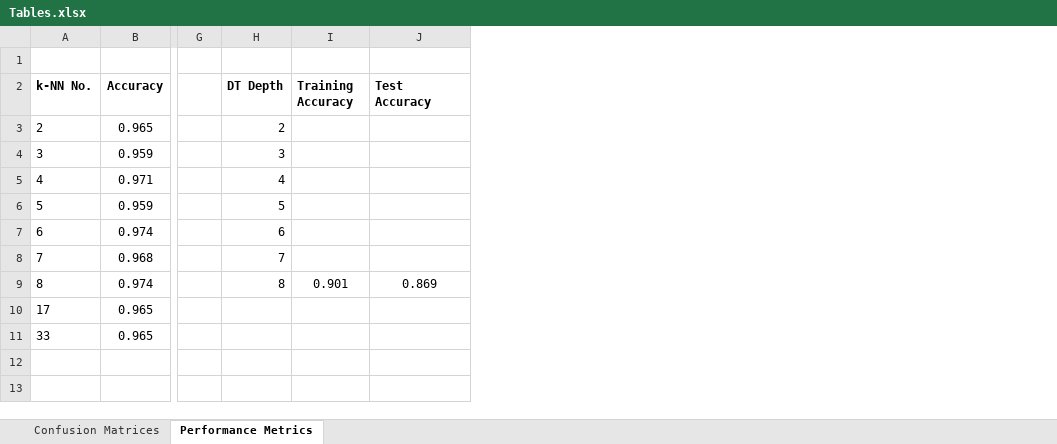
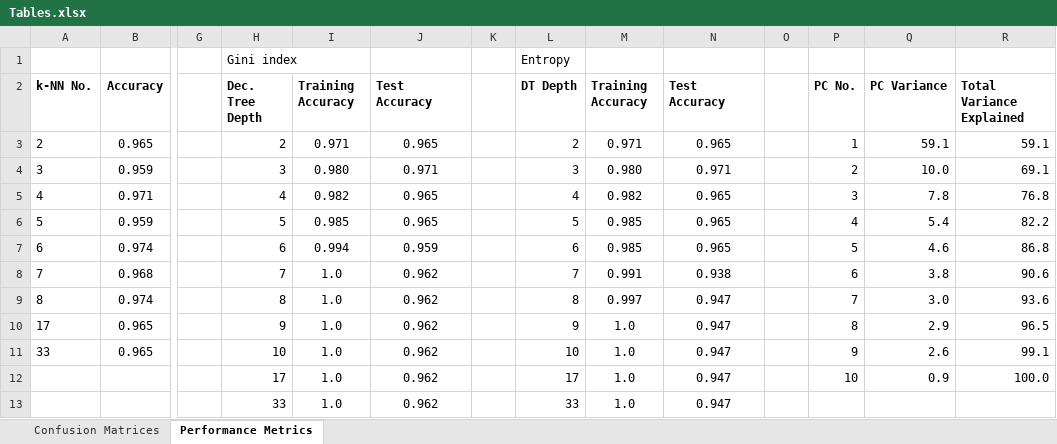
Before and after one commit to istewar1/Research, an Excel workbook: COSC 528/Project 3/Tables.xlsx, sheet Performance Metrics, drawn as a sheet; only a part is shown, gaps mark what is left out; values as stored, in another font and other column widths than the file's, no borders; addresses are those after the commit; rows hold the shown columns only; the diff names each change by its address in the sheet, - before the commit and + after, or states it on an @@ line.

Commit message:
'pushing final cosc528 proj3 to master'

```diff
--- a/COSC 528/Project 3/Tables.xlsx (sheet Performance Metrics)
+++ b/COSC 528/Project 3/Tables.xlsx (sheet Performance Metrics)
+column H (Dec. Tree Depth), row 1: Gini index; rows 3-11: 2 | 3 | 4 | 5 | 6 | 7 | 8 | 9 | 10
+column I (Training Accuracy), rows 3-11: 0.971 | 0.980 | 0.982 | 0.985 | 0.994 | 1.0 | 1.0 | 1.0 | 1.0
+column J (Test Accuracy), rows 3-11: 0.965 | 0.971 | 0.965 | 0.965 | 0.959 | 0.962 | 0.962 | 0.962 | 0.962
+column K, empty
+column O, empty
+column P (PC No.), rows 3-11: 1 | 2 | 3 | 4 | 5 | 6 | 7 | 8 | 9
+column Q (PC Variance), rows 3-11: 59.1 | 10.0 | 7.8 | 5.4 | 4.6 | 3.8 | 3.0 | 2.9 | 2.6
+column R (Total Variance Explained), rows 3-11: 59.1 | 69.1 | 76.8 | 82.2 | 86.8 | 90.6 | 93.6 | 96.5 | 99.1
-row 1: (empty)
+row 1:  |  |  | Gini index |  |  |  | Entropy
-M3 (Training Accuracy): (empty)
+M3 (Training Accuracy): 0.971
-N3 (Test Accuracy): (empty)
+N3 (Test Accuracy): 0.965
-M4 (Training Accuracy): (empty)
+M4 (Training Accuracy): 0.980
-N4 (Test Accuracy): (empty)
+N4 (Test Accuracy): 0.971
-M5 (Training Accuracy): (empty)
+M5 (Training Accuracy): 0.982
-N5:N7 (Test Accuracy): (empty)
+N5:N7 (Test Accuracy): 0.965
-M6:M7 (Training Accuracy): (empty)
+M6:M7 (Training Accuracy): 0.985
-M8 (Training Accuracy): (empty)
+M8 (Training Accuracy): 0.991
-N8 (Test Accuracy): (empty)
+N8 (Test Accuracy): 0.938
-M9 (Training Accuracy): 0.901
+M9 (Training Accuracy): 0.997
-N9 (Test Accuracy): 0.869
+N9 (Test Accuracy): 0.947
-L10 (DT Depth): (empty)
+L10 (DT Depth): 9
-M10:M11 (Training Accuracy): (empty)
+M10:M11 (Training Accuracy): 1.0
-N10:N11 (Test Accuracy): (empty)
+N10:N11 (Test Accuracy): 0.947
-L11 (DT Depth): (empty)
+L11 (DT Depth): 10
+row 12:  |  |  | 17 | 1.0 | 0.962 |  | 17 | 1.0 | 0.947 |  | 10 | 0.9 | 100.0
+row 13:  |  |  | 33 | 1.0 | 0.962 |  | 33 | 1.0 | 0.947
```
Also changed, not shown: 8 other files.
